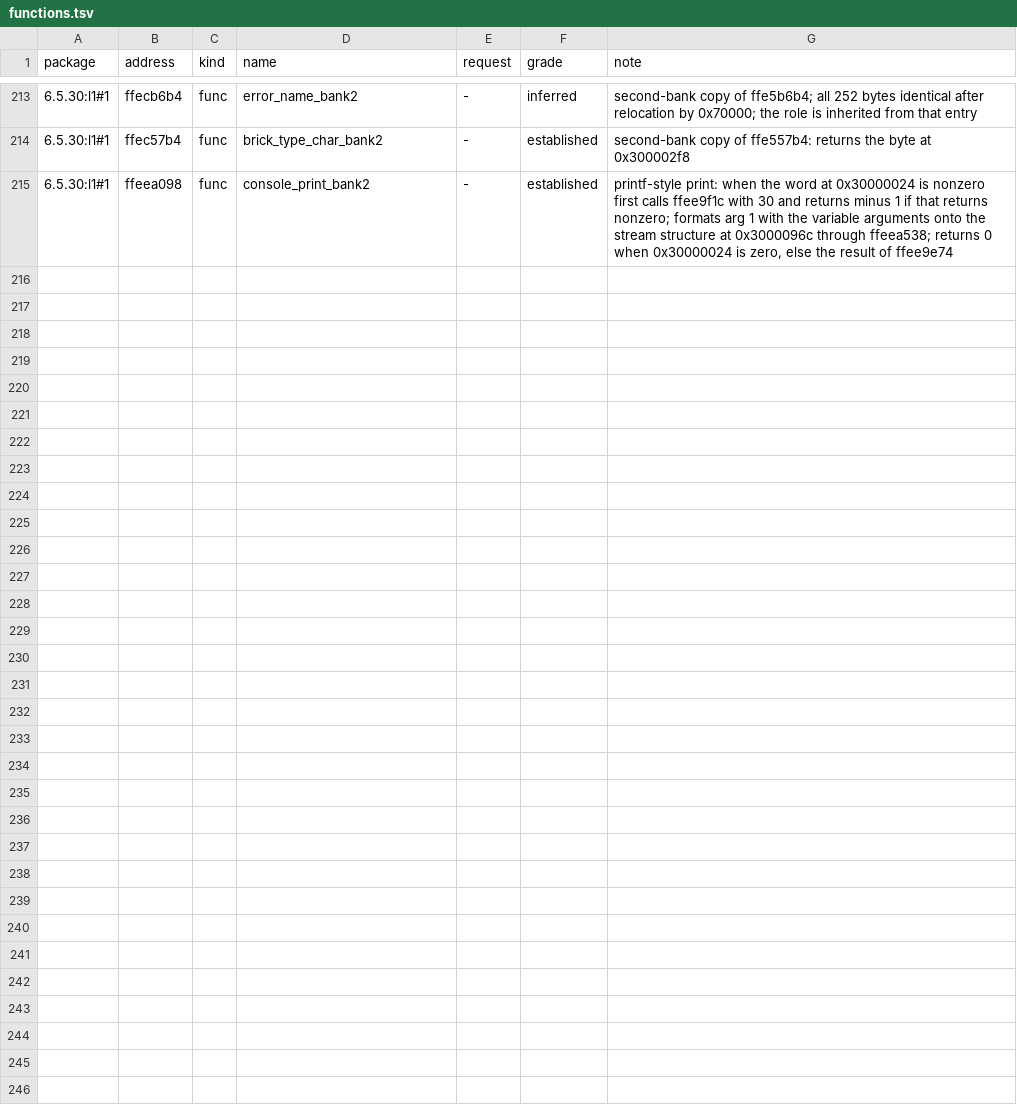
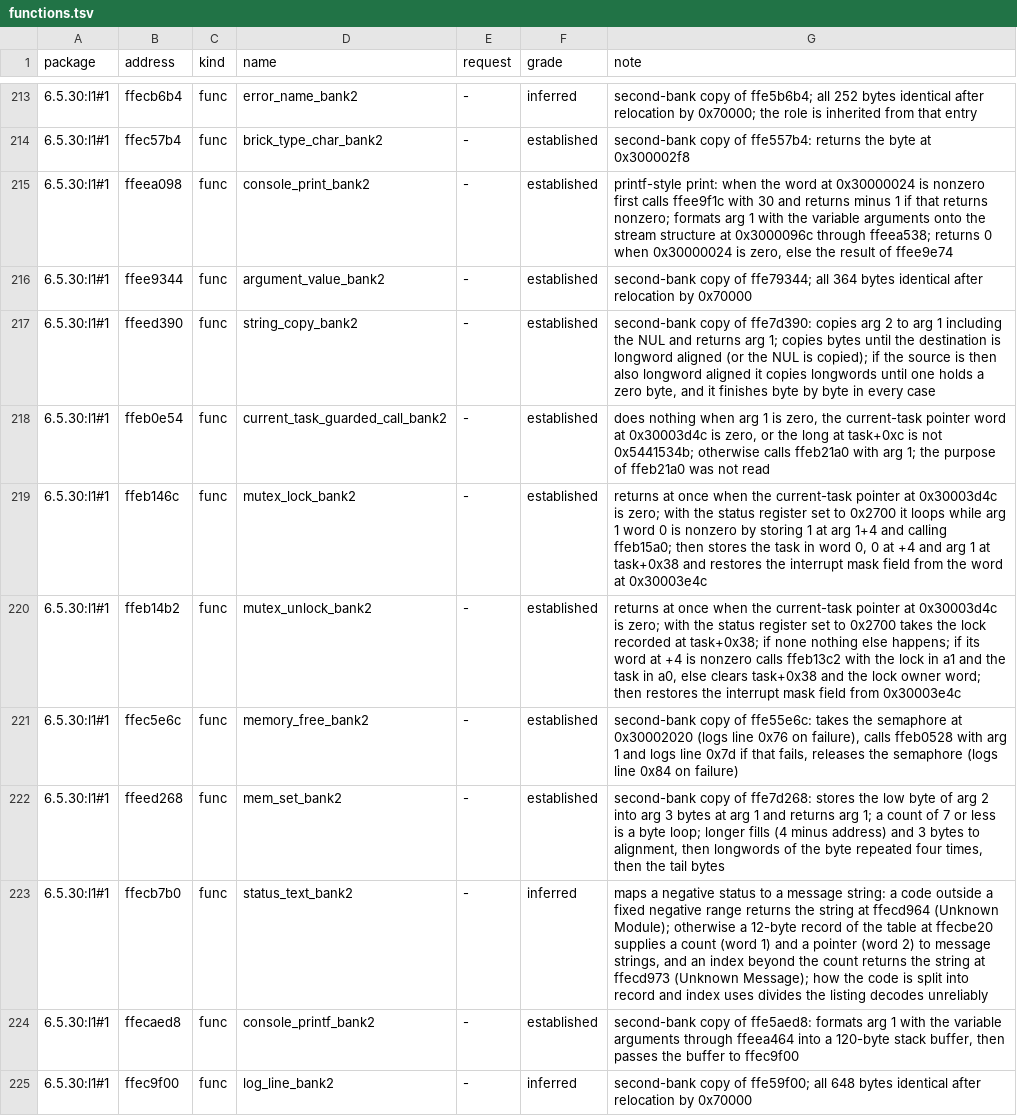
Before and after one commit to jamesbraid/sysco, a TSV file: docs/l1/functions.tsv, drawn as a sheet; only a part is shown, gaps mark what is left out; the diff names each change by its address in the sheet, - before the commit and + after, or states it on an @@ line.

Commit message:
docs/l1: read the second-bank lock, free and print routines
Covers the owner-word lock pair, memory free, memset, the status text
lookup, the console formatter and the entry-list builders.

```diff
--- a/docs/l1/functions.tsv
+++ b/docs/l1/functions.tsv
+row 216: 6.5.30:l1#1 | ffee9344 | func | argument_value_bank2 | - | established | second-bank copy of ffe79344; all 364 bytes identical after relocation by 0x70000
+row 217: 6.5.30:l1#1 | ffeed390 | func | string_copy_bank2 | - | established | second-bank copy of ffe7d390: copies arg 2 to arg 1 including the NUL and returns arg 1; copies bytes until the destination is longword aligned (or the NUL is copied); if the source is then also longword aligned it copies longwords until one holds a zero byte, and it finishes byte by byte in every case
+row 218: 6.5.30:l1#1 | ffeb0e54 | func | current_task_guarded_call_bank2 | - | established | does nothing when arg 1 is zero, the current-task pointer word at 0x30003d4c is zero, or the long at task+0xc is not 0x5441534b; otherwise calls ffeb21a0 with arg 1; the purpose of ffeb21a0 was not read
+row 219: 6.5.30:l1#1 | ffeb146c | func | mutex_lock_bank2 | - | established | returns at once when the current-task pointer at 0x30003d4c is zero; with the status register set to 0x2700 it loops while arg 1 word 0 is nonzero by storing 1 at arg 1+4 and calling ffeb15a0; then stores the task in word 0, 0 at +4 and arg 1 at task+0x38 and restores the interrupt mask field from the word at 0x30003e4c
+row 220: 6.5.30:l1#1 | ffeb14b2 | func | mutex_unlock_bank2 | - | established | returns at once when the current-task pointer at 0x30003d4c is zero; with the status register set to 0x2700 takes the lock recorded at task+0x38; if none nothing else happens; if its word at +4 is nonzero calls ffeb13c2 with the lock in a1 and the task in a0, else clears task+0x38 and the lock owner word; then restores the interrupt mask field from 0x30003e4c
+row 221: 6.5.30:l1#1 | ffec5e6c | func | memory_free_bank2 | - | established | second-bank copy of ffe55e6c: takes the semaphore at 0x30002020 (logs line 0x76 on failure), calls ffeb0528 with arg 1 and logs line 0x7d if that fails, releases the semaphore (logs line 0x84 on failure)
+row 222: 6.5.30:l1#1 | ffeed268 | func | mem_set_bank2 | - | established | second-bank copy of ffe7d268: stores the low byte of arg 2 into arg 3 bytes at arg 1 and returns arg 1; a count of 7 or less is a byte loop; longer fills (4 minus address) and 3 bytes to alignment, then longwords of the byte repeated four times, then the tail bytes
+row 223: 6.5.30:l1#1 | ffecb7b0 | func | status_text_bank2 | - | inferred | maps a negative status to a message string: a code outside a fixed negative range returns the string at ffecd964 (Unknown Module); otherwise a 12-byte record of the table at ffecbe20 supplies a count (word 1) and a pointer (word 2) to message strings, and an index beyond the count returns the string at ffecd973 (Unknown Message); how the code is split into record and index uses divides the listing decodes unreliably
+row 224: 6.5.30:l1#1 | ffecaed8 | func | console_printf_bank2 | - | established | second-bank copy of ffe5aed8: formats arg 1 with the variable arguments through ffeea464 into a 120-byte stack buffer, then passes the buffer to ffec9f00
+row 225: 6.5.30:l1#1 | ffec9f00 | func | log_line_bank2 | - | inferred | second-bank copy of ffe59f00; all 648 bytes identical after relocation by 0x70000
```
Also changed, not shown: docs/inventory/firmware-summary.tsv, 2 other files.
